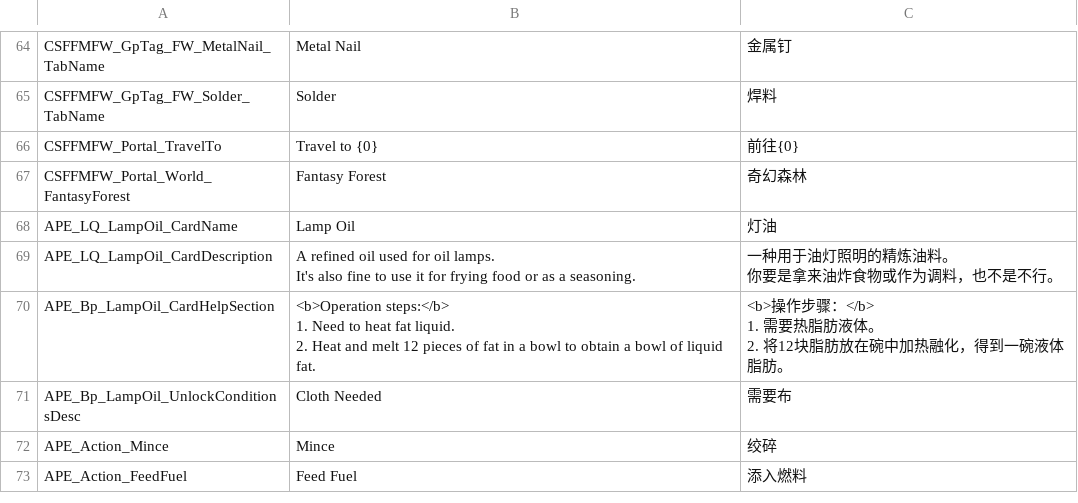
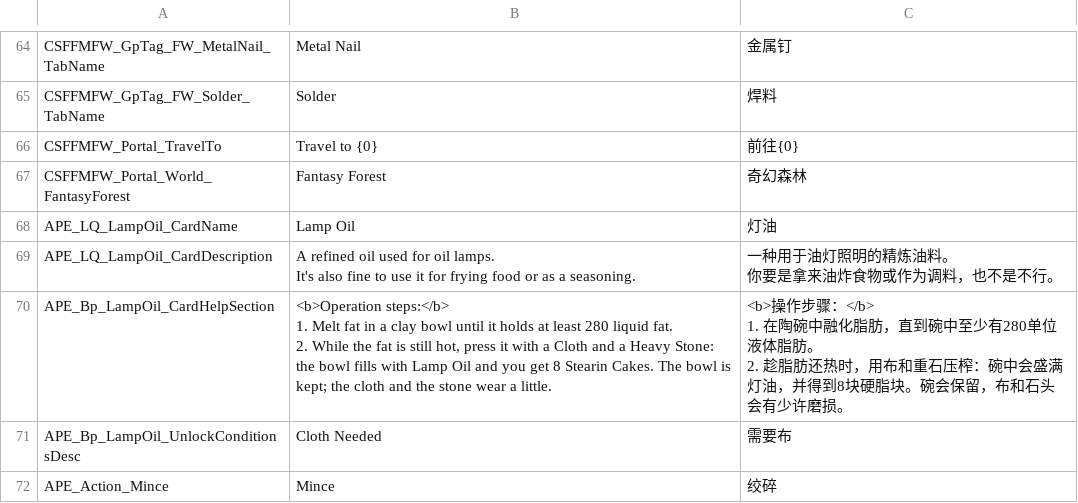
Before and after one commit to Jaredcscott/CSFF_Mods_CrispyWhips, a CSV file: CSFF_Mod_Framework/Localization/SimpCn.csv, drawn as a sheet; only a part is shown, gaps mark what is left out; the shorter side is filled out with more unchanged rows.

Commit message:
Export CSFFModFramework v2.29.2 from monorepo
Sync source files; exclude bin/, obj/, lib/, .audit/.

```diff
--- a/CSFF_Mod_Framework/Localization/SimpCn.csv
+++ b/CSFF_Mod_Framework/Localization/SimpCn.csv
@@ -83,7 +83,7 @@ It's also fine to use it for frying food or as a seasoning.","一种用于油灯
 你要是拿来油炸食物或作为调料，也不是不行。"
-APE_Bp_LampOil_CardHelpSection,"<b>Operation steps:</b>
-1. Need to heat fat liquid.
-2. Heat and melt 12 pieces of fat in a bowl to obtain a bowl of liquid fat.","<b>操作步骤：</b>
-1. 需要热脂肪液体。
-2. 将12块脂肪放在碗中加热融化，得到一碗液体脂肪。"
+APE_Bp_LampOil_CardHelpSection,"<b>Operation steps:</b>
+1. Melt fat in a clay bowl until it holds at least 280 liquid fat.
+2. While the fat is still hot, press it with a Cloth and a Heavy Stone: the bowl fills with Lamp Oil and you get 8 Stearin Cakes. The bowl is kept; the cloth and the stone wear a little.","<b>操作步骤：</b>
+1. 在陶碗中融化脂肪，直到碗中至少有280单位液体脂肪。
+2. 趁脂肪还热时，用布和重石压榨：碗中会盛满灯油，并得到8块硬脂块。碗会保留，布和石头会有少许磨损。"
 APE_Bp_LampOil_UnlockConditionsDesc,Cloth Needed,需要布
```
Also changed, not shown: CSFF_Mod_Framework/Localization/SimpEn.csv, 33 other files.
